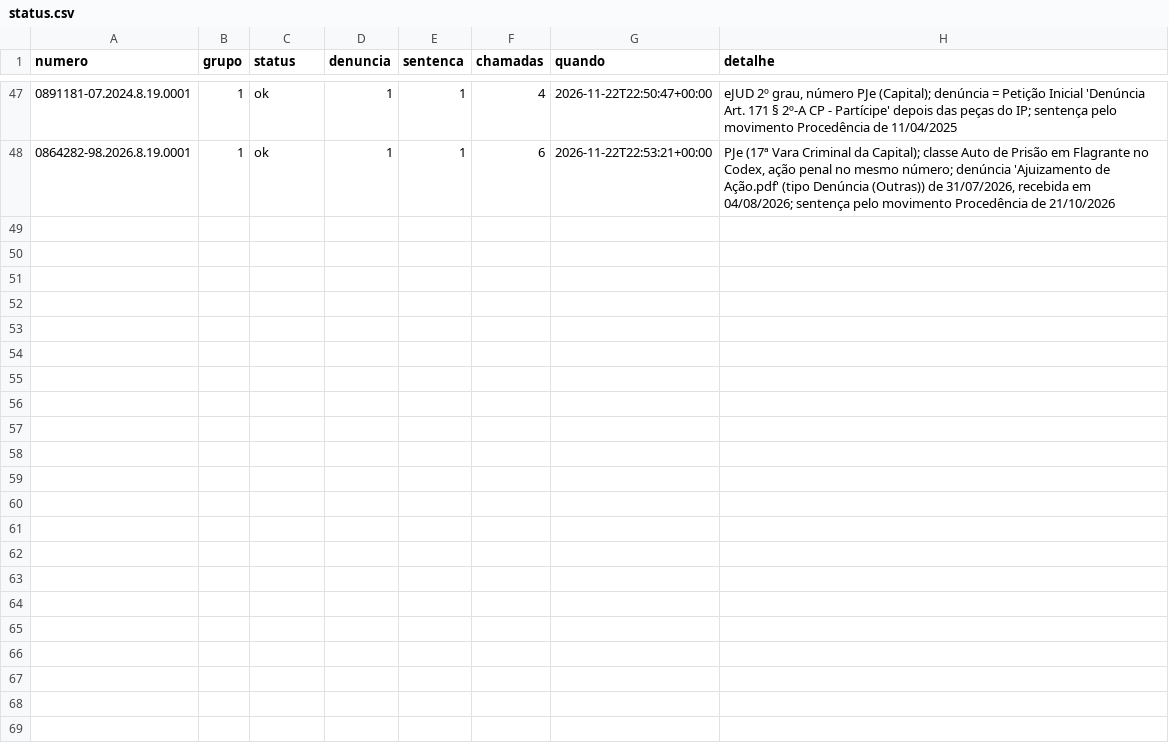
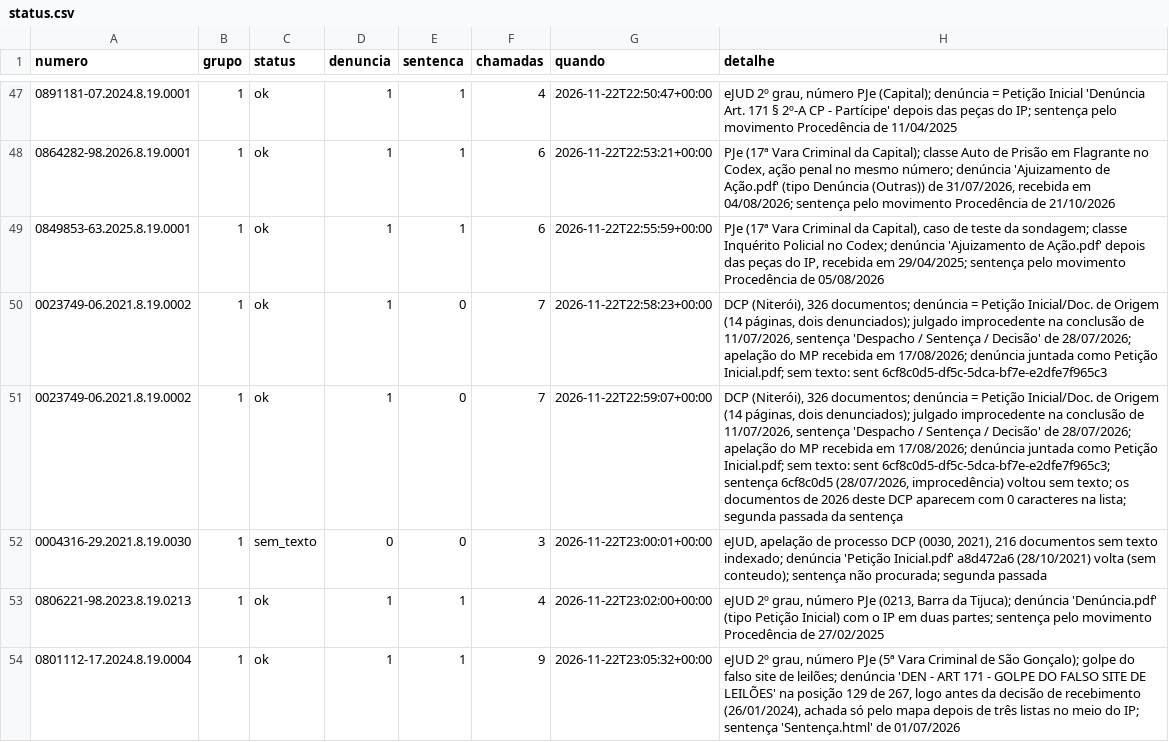
Before and after one commit to pbms01/FGV_TJPA, a CSV file: dados/codex_tjrj/status.csv, drawn as a sheet; only a part is shown, gaps mark what is left out.

```diff
--- a/dados/codex_tjrj/status.csv
+++ b/dados/codex_tjrj/status.csv
@@ -48 +48,7 @@ numero,grupo,status,denuncia,sentenca,chamadas,quando,detalhe
 0864282-98.2026.8.19.0001,1,ok,1,1,6,2026-11-22T22:53:21+00:00,"PJe (17ª Vara Criminal da Capital); classe Auto de Prisão em Flagrante no Codex, ação penal no mesmo número; denúncia 'Ajuizamento de Ação.pdf' (tipo Denúncia (Outras)) de 31/07/2026, recebida em 04/08/2026; sentença pelo movimento Procedência de 21/10/2026"
+0849853-63.2025.8.19.0001,1,ok,1,1,6,2026-11-22T22:55:59+00:00,"PJe (17ª Vara Criminal da Capital), caso de teste da sondagem; classe Inquérito Policial no Codex; denúncia 'Ajuizamento de Ação.pdf' depois das peças do IP, recebida em 29/04/2025; sentença pelo movimento Procedência de 05/08/2026"
+0023749-06.2021.8.19.0002,1,ok,1,0,7,2026-11-22T22:58:23+00:00,"DCP (Niterói), 326 documentos; denúncia = Petição Inicial/Doc. de Origem (14 páginas, dois denunciados); julgado improcedente na conclusão de 11/07/2026, sentença 'Despacho / Sentença / Decisão' de 28/07/2026; apelação do MP recebida em 17/08/2026; denúncia juntada como Petição Inicial.pdf; sem texto: sent 6cf8c0d5-df5c-5dca-bf7e-e2dfe7f965c3"
+0023749-06.2021.8.19.0002,1,ok,1,0,7,2026-11-22T22:59:07+00:00,"DCP (Niterói), 326 documentos; denúncia = Petição Inicial/Doc. de Origem (14 páginas, dois denunciados); julgado improcedente na conclusão de 11/07/2026, sentença 'Despacho / Sentença / Decisão' de 28/07/2026; apelação do MP recebida em 17/08/2026; denúncia juntada como Petição Inicial.pdf; sem texto: sent 6cf8c0d5-df5c-5dca-bf7e-e2dfe7f965c3; sentença 6cf8c0d5 (28/07/2026, improcedência) voltou sem texto; os documentos de 2026 deste DCP aparecem com 0 caracteres na lista; segunda passada da sentença"
+0004316-29.2021.8.19.0030,1,sem_texto,0,0,3,2026-11-22T23:00:01+00:00,"eJUD, apelação de processo DCP (0030, 2021), 216 documentos sem texto indexado; denúncia 'Petição Inicial.pdf' a8d472a6 (28/10/2021) volta (sem conteudo); sentença não procurada; segunda passada"
+0806221-98.2023.8.19.0213,1,ok,1,1,4,2026-11-22T23:02:00+00:00,"eJUD 2º grau, número PJe (0213, Barra da Tijuca); denúncia 'Denúncia.pdf' (tipo Petição Inicial) com o IP em duas partes; sentença pelo movimento Procedência de 27/02/2025"
+0801112-17.2024.8.19.0004,1,ok,1,1,9,2026-11-22T23:05:32+00:00,"eJUD 2º grau, número PJe (5ª Vara Criminal de São Gonçalo); golpe do falso site de leilões; denúncia 'DEN - ART 171 - GOLPE DO FALSO SITE DE LEILÕES' na posição 129 de 267, logo antes da decisão de recebimento (26/01/2024), achada só pelo mapa depois de três listas no meio do IP; sentença 'Sentença.html' de 01/07/2026"
```
Also changed, not shown: textos/tjrj/manifesto.csv, 9 other files.
